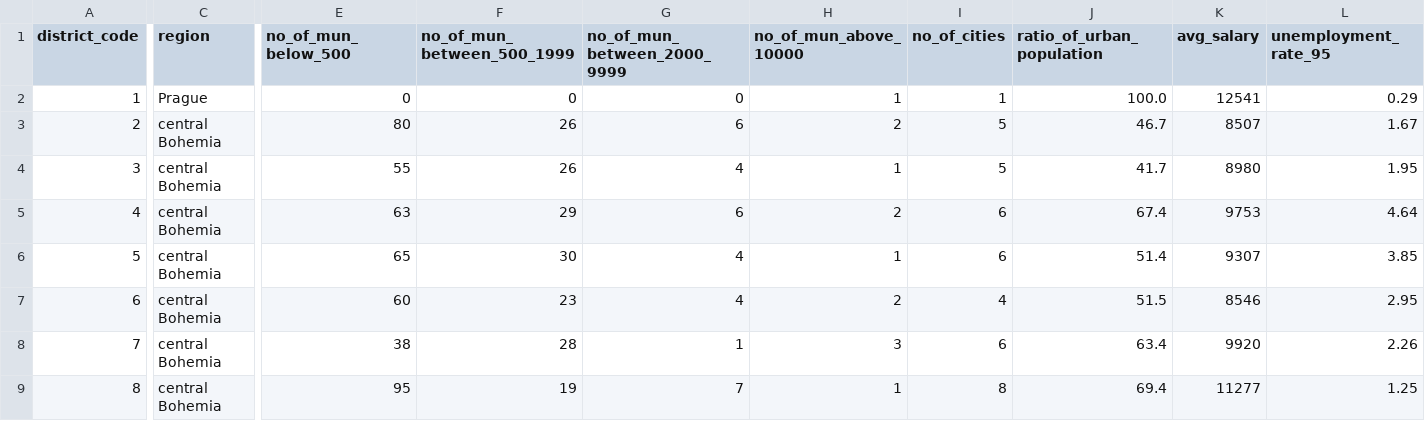
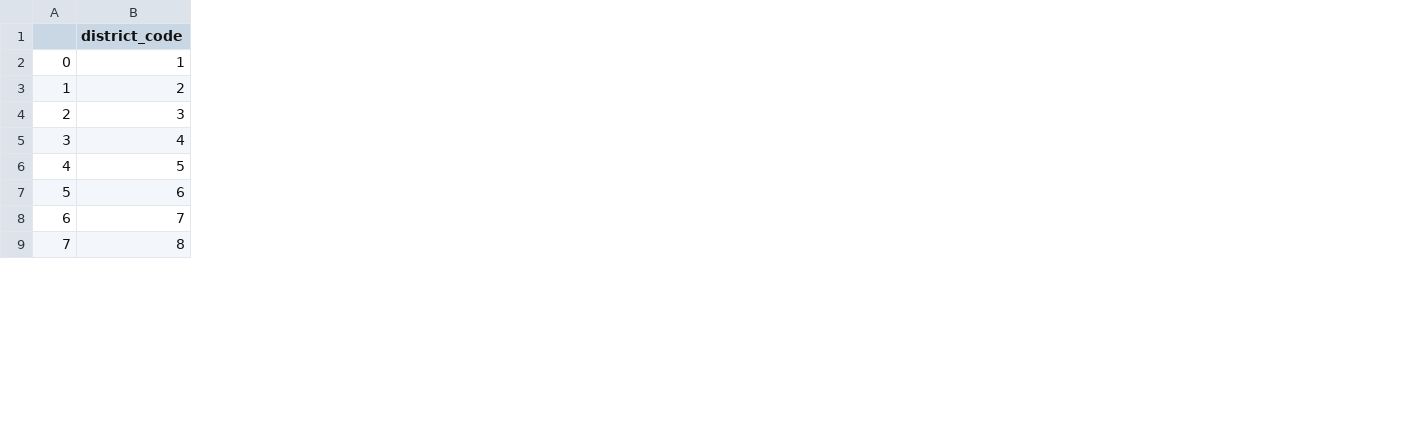
Before and after one commit to iaroslav-dzh/fraud_txns_simulator, a CSV file: data/cleaned/district_df_clean.csv, drawn as a sheet; only a part is shown, gaps mark what is left out; removed rows and columns are numbered as before the commit, all else as after; the diff covers the shown part only; the diff names each change by its address in the sheet, - before the commit and + after, or states it on an @@ line.

Commit message:
Cleaned 01_data_cleaning NB

```diff
--- a/data/cleaned/district_df_clean.csv
+++ b/data/cleaned/district_df_clean.csv
+column A, rows 2-9: 0 | 1 | 2 | 3 | 4 | 5 | 6 | 7
-column C (region), rows 2-9: Prague | central Bohemia | central Bohemia | central Bohemia | central Bohemia | central Bohemia | central Bohemia | central Bohemia
-column E (no_of_mun_below_500), rows 2-9: 0 | 80 | 55 | 63 | 65 | 60 | 38 | 95
-column F (no_of_mun_between_500_1999), rows 2-9: 0 | 26 | 26 | 29 | 30 | 23 | 28 | 19
-column G (no_of_mun_between_2000_9999), rows 2-9: 0 | 6 | 4 | 6 | 4 | 4 | 1 | 7
-column H (no_of_mun_above_10000), rows 2-9: 1 | 2 | 1 | 2 | 1 | 2 | 3 | 1
-column I (no_of_cities), rows 2-9: 1 | 5 | 5 | 6 | 6 | 4 | 6 | 8
-column J (ratio_of_urban_population), rows 2-9: 100.0 | 46.7 | 41.7 | 67.4 | 51.4 | 51.5 | 63.4 | 69.4
-column K (avg_salary), rows 2-9: 12541 | 8507 | 8980 | 9753 | 9307 | 8546 | 9920 | 11277
-column L (unemployment_rate_95), rows 2-9: 0.29 | 1.67 | 1.95 | 4.64 | 3.85 | 2.95 | 2.26 | 1.25
```
Also changed, not shown: 4 removed columns elsewhere in this file, 13 other files.
